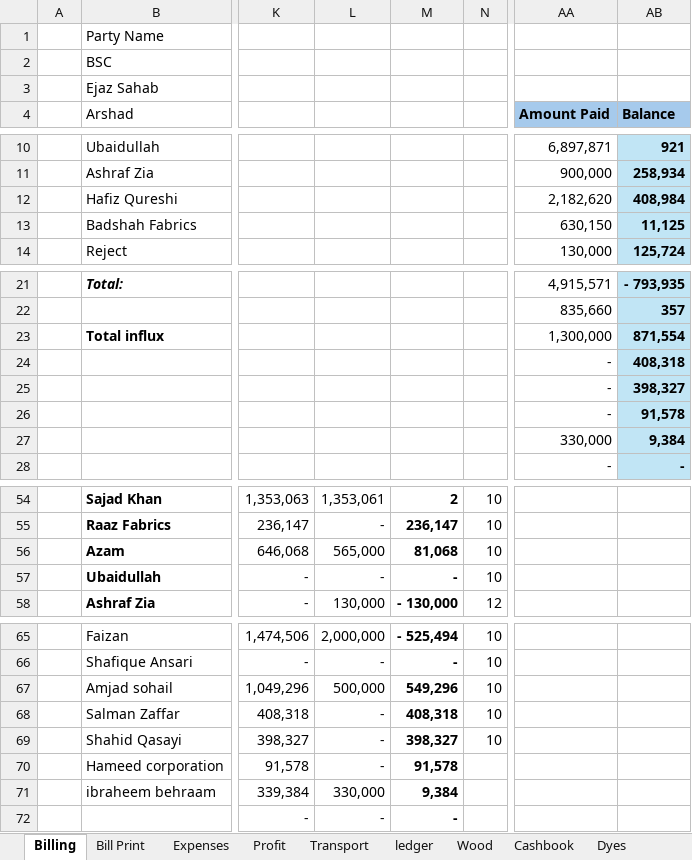
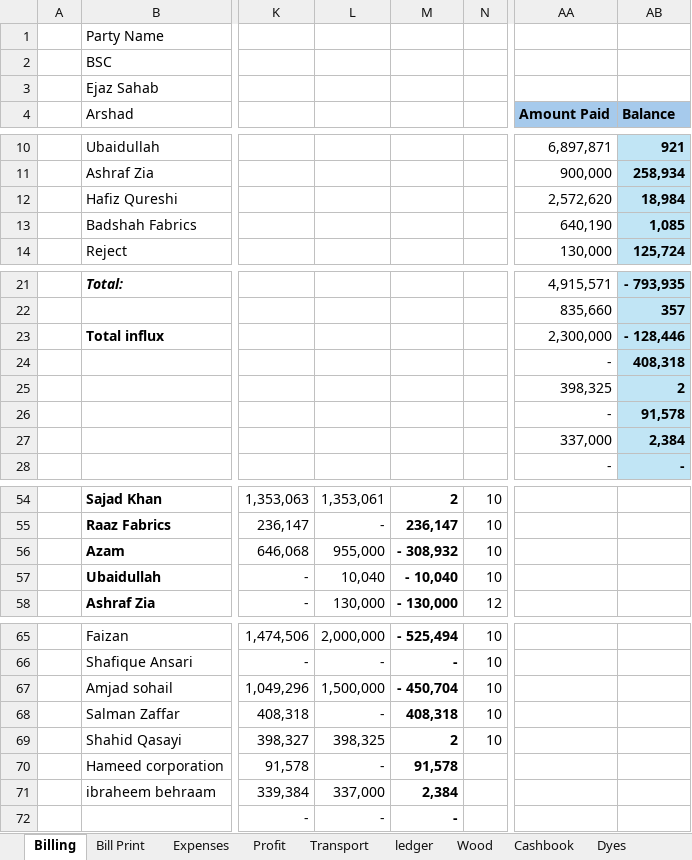
Before and after one commit to omerrazzaq4/AlHamd_Nov, an Excel workbook: Factory_Khata_November.xlsx, sheet Billing, drawn as a sheet; only a part is shown, gaps mark what is left out; values as stored, in another font and other column widths than the file's, no borders; table styles not drawn; the diff covers the shown part only; the diff names each change by its address in the sheet, - before the commit and + after, or states it on an @@ line.

```diff
--- a/Factory_Khata_November.xlsx (sheet Billing)
+++ b/Factory_Khata_November.xlsx (sheet Billing)
-AA12 (Amount Paid): 2,182,620
+AA12 (Amount Paid): 2,572,620
-AB12 (Balance): 408,984
+AB12 (Balance): 18,984
-AA13 (Amount Paid): 630,150
+AA13 (Amount Paid): 640,190
-AB13 (Balance): 11,125
+AB13 (Balance): 1,085
-AA23 (Amount Paid): 1,300,000
+AA23 (Amount Paid): 2,300,000
-AB23 (Balance): 871,554
+AB23 (Balance): - 128,446
-AA25 (Amount Paid): -
+AA25 (Amount Paid): 398,325
-AB25 (Balance): 398,327
+AB25 (Balance): 2
-AA27 (Amount Paid): 330,000
+AA27 (Amount Paid): 337,000
-AB27 (Balance): 9,384
+AB27 (Balance): 2,384
-L56: 565,000
+L56: 955,000
-M56: 81,068
+M56: - 308,932
-L57: -
+L57: 10,040
-M57: -
+M57: - 10,040
-L67: 500,000
+L67: 1,500,000
-M67: 549,296
+M67: - 450,704
-L69: -
+L69: 398,325
-M69: 398,327
+M69: 2
-L71: 330,000
+L71: 337,000
-M71: 9,384
+M71: 2,384
```
Also changed, not shown: 4 edited cells elsewhere in this sheet, sheet Cashbook, sheet Balance, sheet Profit, sheet Bill Print.
